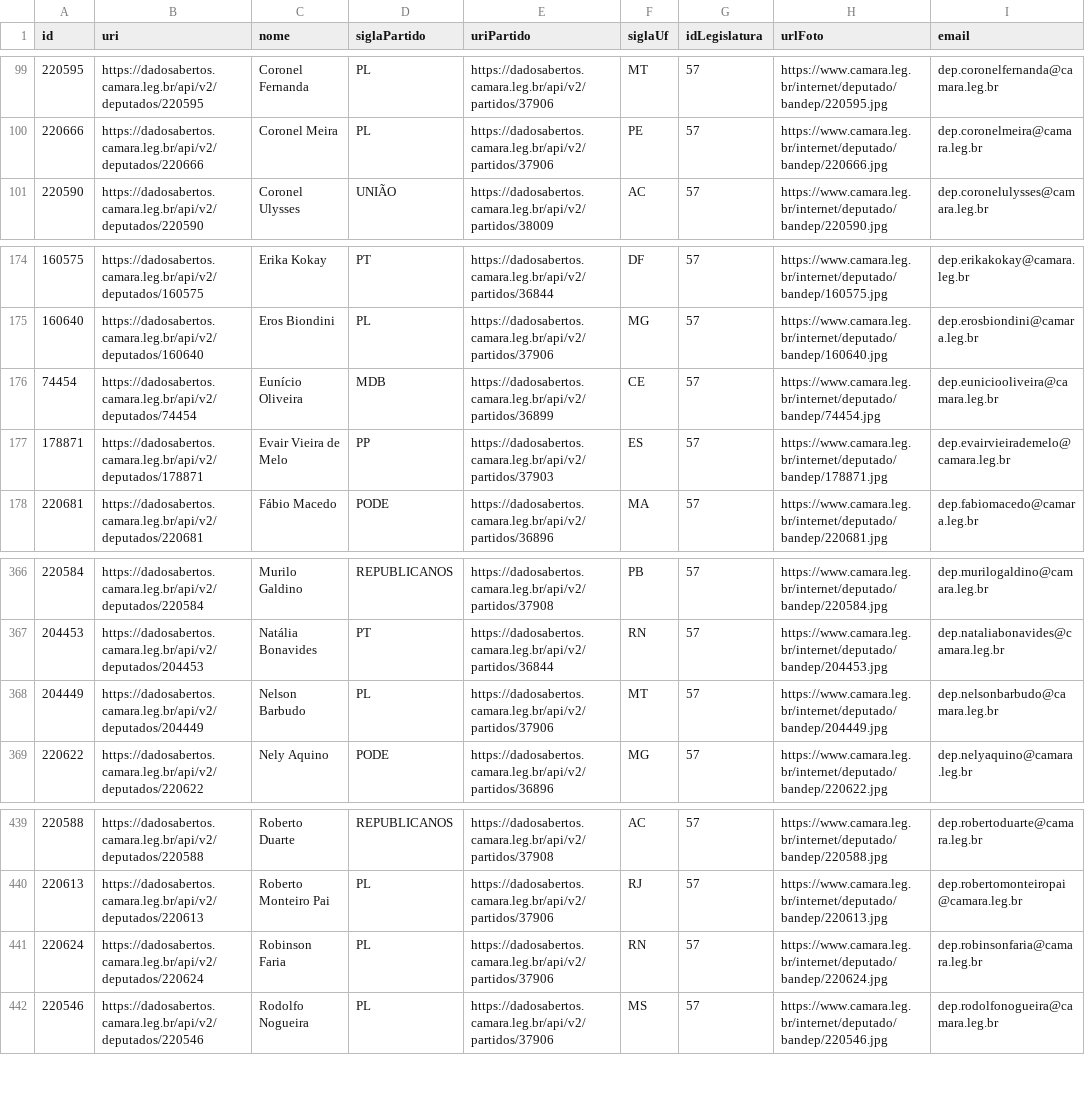
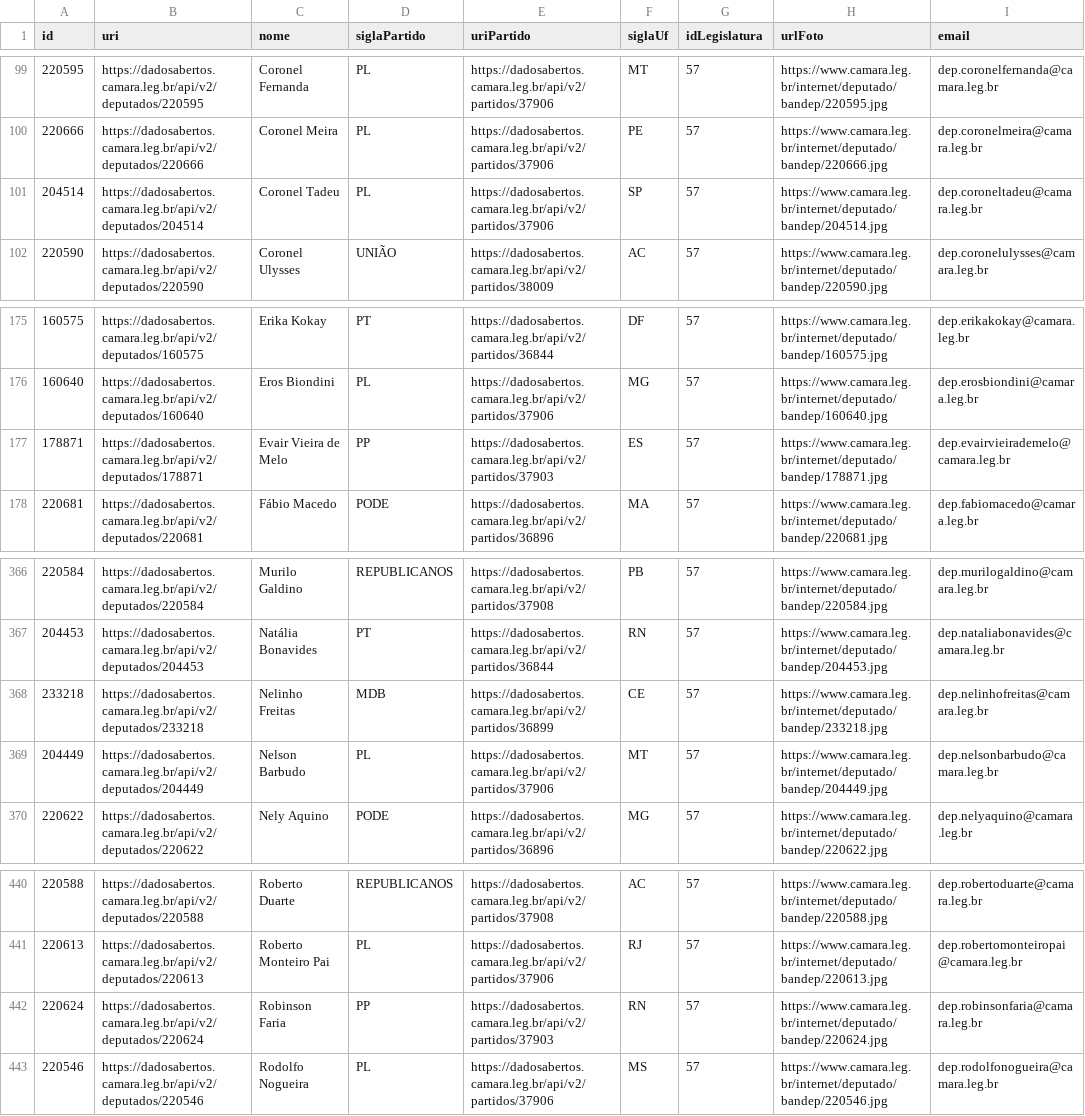
Before and after one commit to Alan-oliveira-analytics/analisa_politico, a CSV file: data/dimensao_deputados.csv, drawn as a sheet; only a part is shown, gaps mark what is left out.

```diff
--- a/data/dimensao_deputados.csv
+++ b/data/dimensao_deputados.csv
@@ -100,2 +100,3 @@ id,uri,nome,siglaPartido,uriPartido,siglaUf,idLegislatura,urlFoto,email
 220666,https://dadosabertos.camara.leg.br/api/v2/deputados/220666,Coronel Meira,PL,https://dadosabertos.camara.leg.br/api/v2/partidos/37906,PE,57,https://www.camara.leg.br/internet/deputado/bandep/220666.jpg,dep.coronelmeira@camara.leg.br
+204514,https://dadosabertos.camara.leg.br/api/v2/deputados/204514,Coronel Tadeu,PL,https://dadosabertos.camara.leg.br/api/v2/partidos/37906,SP,57,https://www.camara.leg.br/internet/deputado/bandep/204514.jpg,dep.coroneltadeu@camara.leg.br
 220590,https://dadosabertos.camara.leg.br/api/v2/deputados/220590,Coronel Ulysses,UNIÃO,https://dadosabertos.camara.leg.br/api/v2/partidos/38009,AC,57,https://www.camara.leg.br/internet/deputado/bandep/220590.jpg,dep.coronelulysses@camara.leg.br
@@ -175,3 +176,2 @@ id,uri,nome,siglaPartido,uriPartido,siglaUf,idLegislatura,urlFoto,email
 160640,https://dadosabertos.camara.leg.br/api/v2/deputados/160640,Eros Biondini,PL,https://dadosabertos.camara.leg.br/api/v2/partidos/37906,MG,57,https://www.camara.leg.br/internet/deputado/bandep/160640.jpg,dep.erosbiondini@camara.leg.br
-74454,https://dadosabertos.camara.leg.br/api/v2/deputados/74454,Eunício Oliveira,MDB,https://dadosabertos.camara.leg.br/api/v2/partidos/36899,CE,57,https://www.camara.leg.br/internet/deputado/bandep/74454.jpg,dep.euniciooliveira@camara.leg.br
 178871,https://dadosabertos.camara.leg.br/api/v2/deputados/178871,Evair Vieira de Melo,PP,https://dadosabertos.camara.leg.br/api/v2/partidos/37903,ES,57,https://www.camara.leg.br/internet/deputado/bandep/178871.jpg,dep.evairvieirademelo@camara.leg.br
@@ -367,2 +367,3 @@ id,uri,nome,siglaPartido,uriPartido,siglaUf,idLegislatura,urlFoto,email
 204453,https://dadosabertos.camara.leg.br/api/v2/deputados/204453,Natália Bonavides,PT,https://dadosabertos.camara.leg.br/api/v2/partidos/36844,RN,57,https://www.camara.leg.br/internet/deputado/bandep/204453.jpg,dep.nataliabonavides@camara.leg.br
+233218,https://dadosabertos.camara.leg.br/api/v2/deputados/233218,Nelinho Freitas,MDB,https://dadosabertos.camara.leg.br/api/v2/partidos/36899,CE,57,https://www.camara.leg.br/internet/deputado/bandep/233218.jpg,dep.nelinhofreitas@camara.leg.br
 204449,https://dadosabertos.camara.leg.br/api/v2/deputados/204449,Nelson Barbudo,PL,https://dadosabertos.camara.leg.br/api/v2/partidos/37906,MT,57,https://www.camara.leg.br/internet/deputado/bandep/204449.jpg,dep.nelsonbarbudo@camara.leg.br
@@ -440,3 +441,3 @@ id,uri,nome,siglaPartido,uriPartido,siglaUf,idLegislatura,urlFoto,email
 220613,https://dadosabertos.camara.leg.br/api/v2/deputados/220613,Roberto Monteiro Pai,PL,https://dadosabertos.camara.leg.br/api/v2/partidos/37906,RJ,57,https://www.camara.leg.br/internet/deputado/bandep/220613.jpg,dep.robertomonteiropai@camara.leg.br
-220624,https://dadosabertos.camara.leg.br/api/v2/deputados/220624,Robinson Faria,PL,https://dadosabertos.camara.leg.br/api/v2/partidos/37906,RN,57,https://www.camara.leg.br/internet/deputado/bandep/220624.jpg,dep.robinsonfaria@camara.leg.br
+220624,https://dadosabertos.camara.leg.br/api/v2/deputados/220624,Robinson Faria,PP,https://dadosabertos.camara.leg.br/api/v2/partidos/37903,RN,57,https://www.camara.leg.br/internet/deputado/bandep/220624.jpg,dep.robinsonfaria@camara.leg.br
 220546,https://dadosabertos.camara.leg.br/api/v2/deputados/220546,Rodolfo Nogueira,PL,https://dadosabertos.camara.leg.br/api/v2/partidos/37906,MS,57,https://www.camara.leg.br/internet/deputado/bandep/220546.jpg,dep.rodolfonogueira@camara.leg.br
```
Also changed, not shown: 4 other files.
